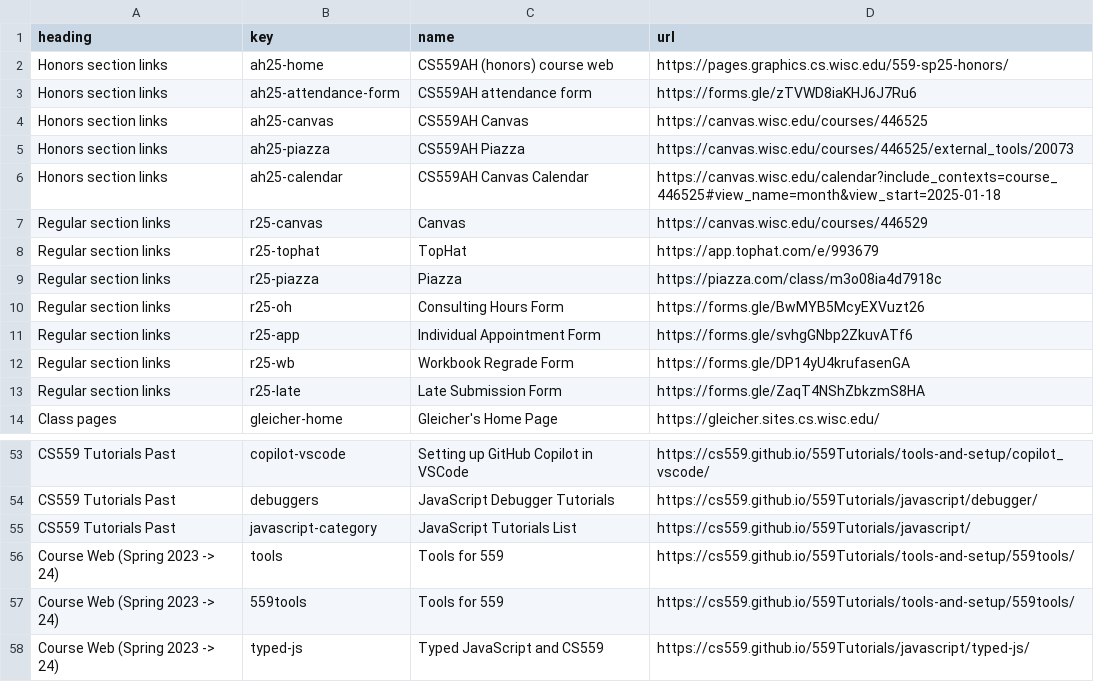
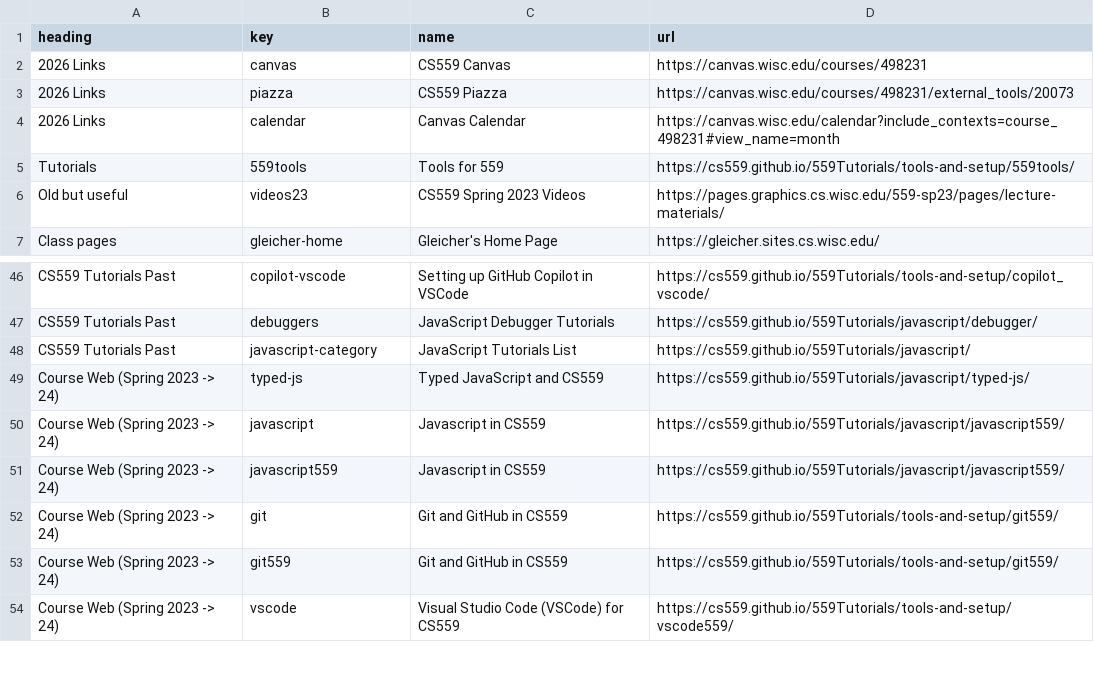
Before and after one commit to CS559/sp26-mixin-theme, a CSV file: assets/pages.csv, drawn as a sheet; only a part is shown, gaps mark what is left out; the shorter side is filled out with more unchanged rows; removed rows and columns are numbered as before the commit, all else as after; the diff names each change by its address in the sheet, - before the commit and + after, or states it on an @@ line.

Commit message:
updates while building course web

```diff
--- a/assets/pages.csv
+++ b/assets/pages.csv
-row 2: Honors section links | ah25-home | CS559AH (honors) course web | https://pages.graphics.cs.wisc.edu/559-sp25-honors/
-row 3: Honors section links | ah25-attendance-form | CS559AH attendance form | https://forms.gle/zTVWD8iaKHJ6J7Ru6
-row 4: Honors section links | ah25-canvas | CS559AH Canvas | https://canvas.wisc.edu/courses/446525
-row 5: Honors section links | ah25-piazza | CS559AH Piazza | https://canvas.wisc.edu/courses/446525/external_tools/20073
-row 6: Honors section links | ah25-calendar | CS559AH Canvas Calendar | https://canvas.wisc.edu/calendar?include_contexts=course_446525#view_name=month&view_start=2025-01-18
-row 7: Regular section links | r25-canvas | Canvas | https://canvas.wisc.edu/courses/446529
-row 8: Regular section links | r25-tophat | TopHat | https://app.tophat.com/e/993679
-row 9: Regular section links | r25-piazza | Piazza | https://piazza.com/class/m3o08ia4d7918c
-row 10: Regular section links | r25-oh | Consulting Hours Form | https://forms.gle/BwMYB5McyEXVuzt26
-row 11: Regular section links | r25-app | Individual Appointment Form | https://forms.gle/svhgGNbp2ZkuvATf6
-row 12: Regular section links | r25-wb | Workbook Regrade Form | https://forms.gle/DP14yU4krufasenGA
-row 13: Regular section links | r25-late | Late Submission Form | https://forms.gle/ZaqT4NShZbkzmS8HA
+row 2: 2026 Links | canvas | CS559 Canvas | https://canvas.wisc.edu/courses/498231
+row 3: 2026 Links | piazza | CS559 Piazza | https://canvas.wisc.edu/courses/498231/external_tools/20073
+row 4: 2026 Links | calendar | Canvas Calendar | https://canvas.wisc.edu/calendar?include_contexts=course_498231#view_name=month
+row 5: Tutorials | 559tools | Tools for 559 | https://cs559.github.io/559Tutorials/tools-and-setup/559tools/
+row 6: Old but useful | videos23 | CS559 Spring 2023 Videos | https://pages.graphics.cs.wisc.edu/559-sp23/pages/lecture-materials/
-row 56: Course Web (Spring 2023 -> 24) | tools | Tools for 559 | https://cs559.github.io/559Tutorials/tools-and-setup/559tools/
-row 57: Course Web (Spring 2023 -> 24) | 559tools | Tools for 559 | https://cs559.github.io/559Tutorials/tools-and-setup/559tools/
```
Also changed, not shown: 2 other files.
